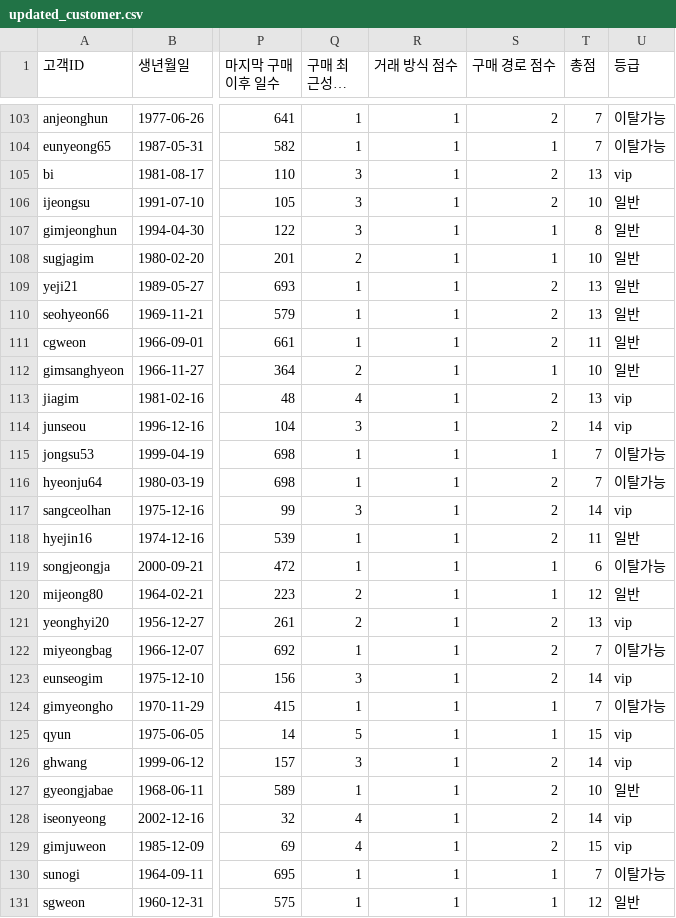
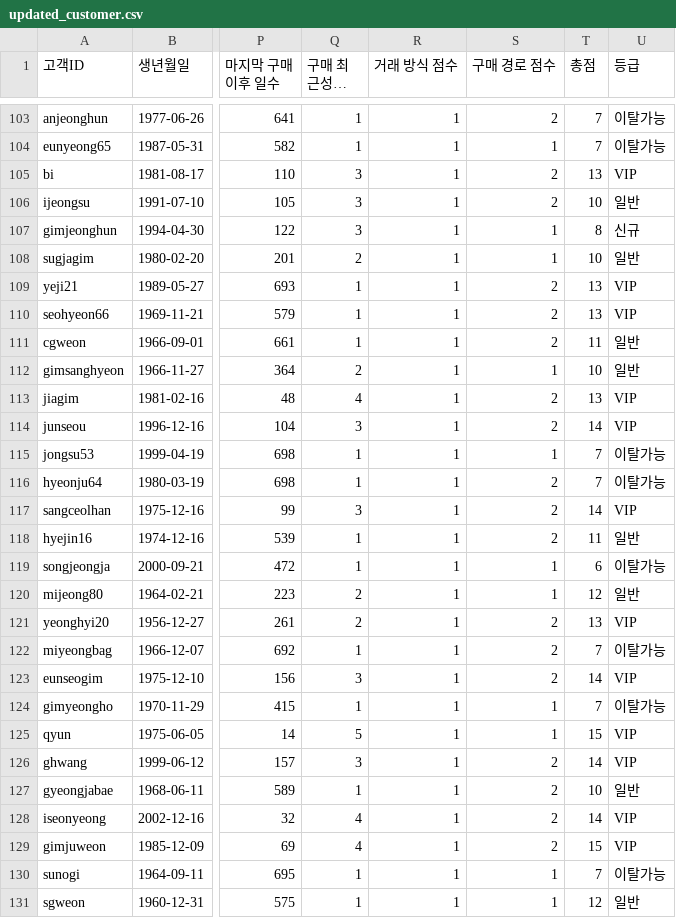
Before and after one commit to mybear1109/p404-customer, a CSV file: data/updated_customer.csv, drawn as a sheet; only a part is shown, gaps mark what is left out; long unchanged cells end in …; the diff covers the shown part only; the diff names each change by its address in the sheet, - before the commit and + after, or states it on an @@ line.

```diff
--- a/data/updated_customer.csv
+++ b/data/updated_customer.csv
-U105 (등급): vip
+U105 (등급): VIP
-U107 (등급): 일반
+U107 (등급): 신규
-U109:U110 (등급): 일반
+U109:U110 (등급): VIP
-U113:U114 (등급): vip
+U113:U114 (등급): VIP
-U117 (등급): vip
+U117 (등급): VIP
-U121 (등급): vip
+U121 (등급): VIP
-U123 (등급): vip
+U123 (등급): VIP
-U125:U126 (등급): vip
+U125:U126 (등급): VIP
-U128:U129 (등급): vip
+U128:U129 (등급): VIP
```
Also changed, not shown: 50 edited cells elsewhere in this file, 2 other files.
